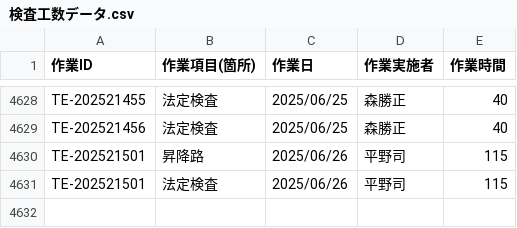
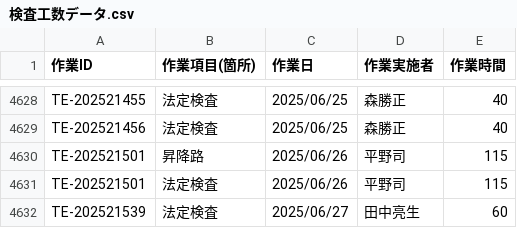
Before and after one commit to otameshi-web/kousu-app, a CSV file: data/検査工数データ.csv, drawn as a sheet; only a part is shown, gaps mark what is left out.

Commit message:
自動更新: 検査工数データ (2025-06-27 16:05:06)

```diff
--- a/data/検査工数データ.csv
+++ b/data/検査工数データ.csv
@@ -4631 +4631,2 @@ TE-202521501,昇降路,2025/06/26,平野司,115
 TE-202521501,法定検査,2025/06/26,平野司,115
+TE-202521539,法定検査,2025/06/27,田中亮生,60
```
